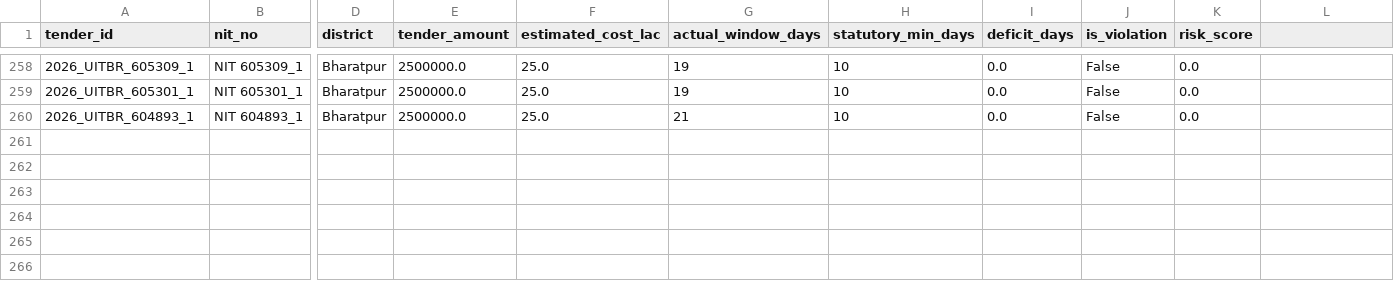
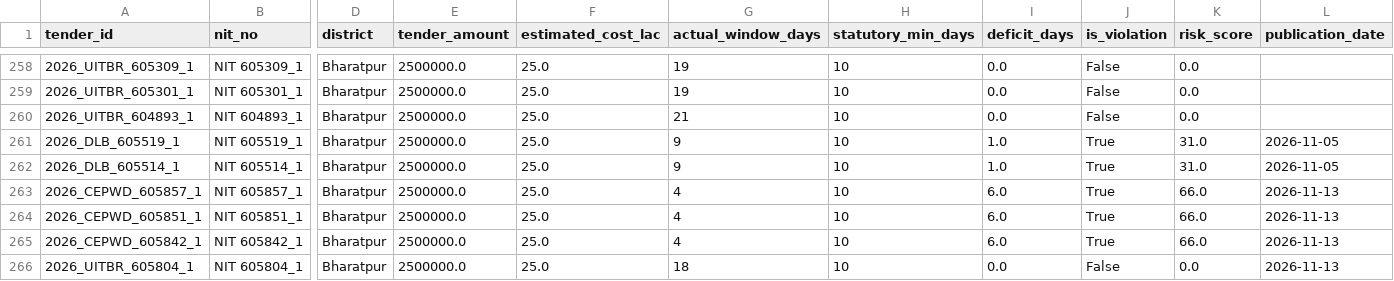
Before and after one commit to WEB-DEVELOPER61/raj-truth-procurement-web, a CSV file: data/districts/bharatpur.csv, drawn as a sheet; only a part is shown, gaps mark what is left out; rows hold the shown columns only; the diff names each change by its address in the sheet, - before the commit and + after, or states it on an @@ line.

```diff
--- a/data/districts/bharatpur.csv
+++ b/data/districts/bharatpur.csv
-L1: (empty)
+L1: publication_date
+row 261: 2026_DLB_605519_1 | NIT 605519_1 | Bharatpur | 2500000.0 | 25.0 | 9 | 10 | 1.0 | True | 31.0 | 2026-11-05
+row 262: 2026_DLB_605514_1 | NIT 605514_1 | Bharatpur | 2500000.0 | 25.0 | 9 | 10 | 1.0 | True | 31.0 | 2026-11-05
+row 263: 2026_CEPWD_605857_1 | NIT 605857_1 | Bharatpur | 2500000.0 | 25.0 | 4 | 10 | 6.0 | True | 66.0 | 2026-11-13
+row 264: 2026_CEPWD_605851_1 | NIT 605851_1 | Bharatpur | 2500000.0 | 25.0 | 4 | 10 | 6.0 | True | 66.0 | 2026-11-13
+row 265: 2026_CEPWD_605842_1 | NIT 605842_1 | Bharatpur | 2500000.0 | 25.0 | 4 | 10 | 6.0 | True | 66.0 | 2026-11-13
+row 266: 2026_UITBR_605804_1 | NIT 605804_1 | Bharatpur | 2500000.0 | 25.0 | 18 | 10 | 0.0 | False | 0.0 | 2026-11-13
```
Also changed, not shown: data/districts/ajmer.csv, data/districts/jodhpur.csv, 5 other files.
